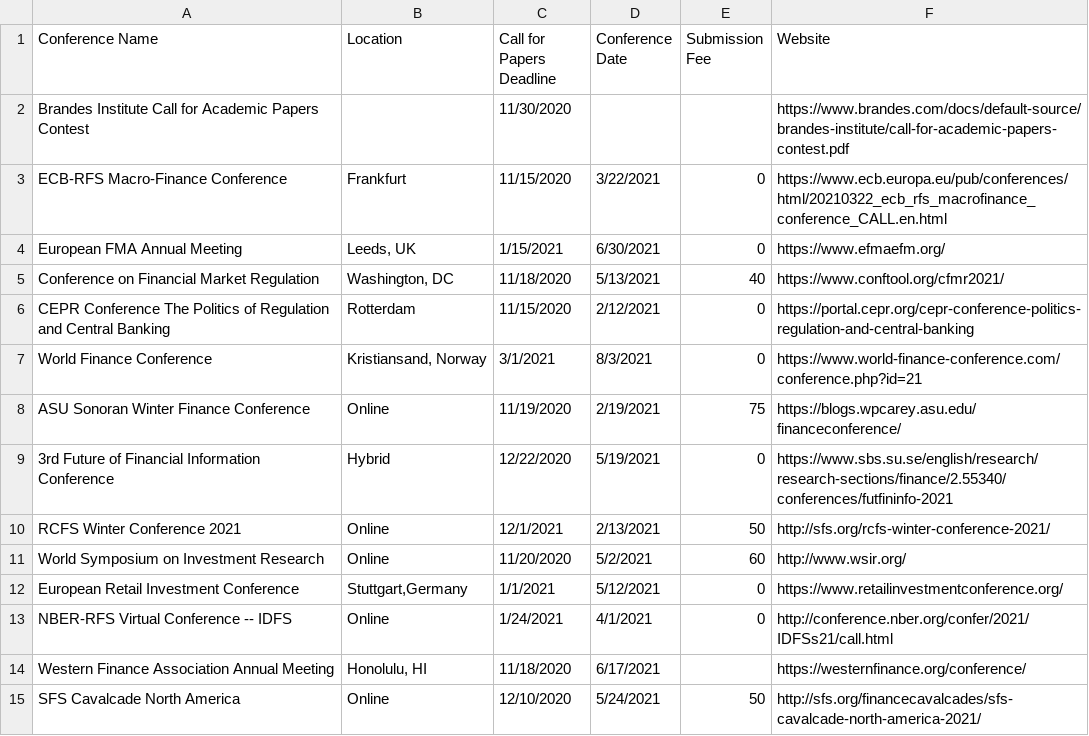
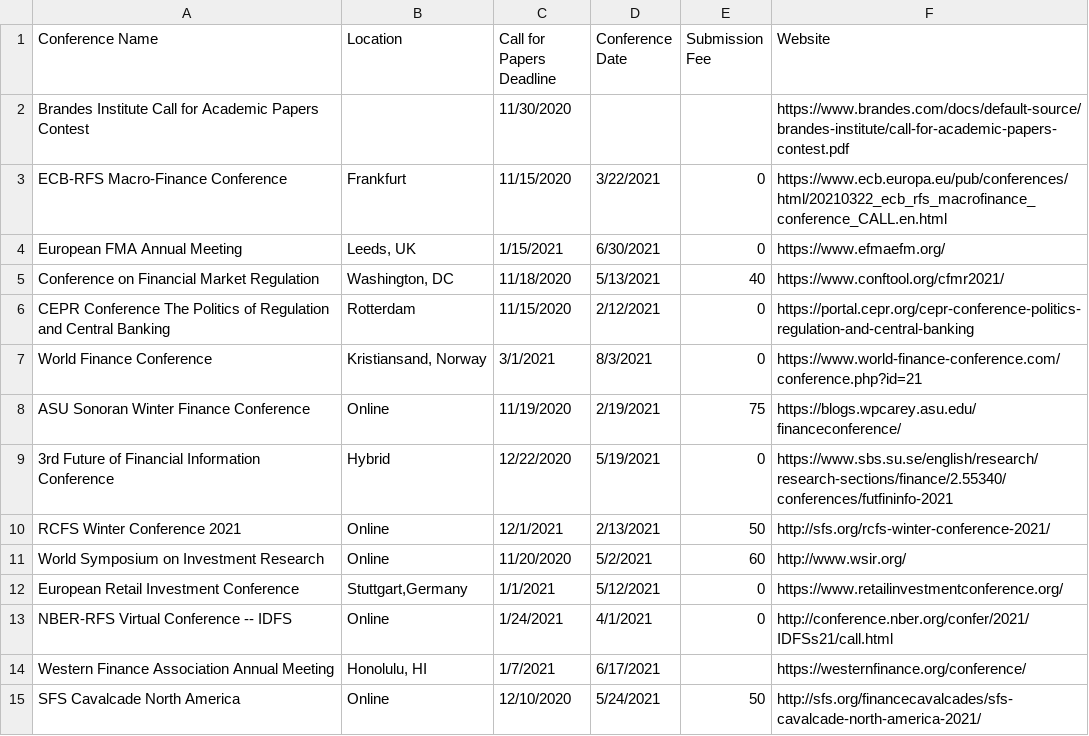
Before and after one commit to tbeason/financeconferences, a CSV file: data/financeconfdeadlines.csv, drawn as a sheet.

Commit message:
wfa extension

```diff
--- a/data/financeconfdeadlines.csv
+++ b/data/financeconfdeadlines.csv
@@ -13,3 +13,3 @@ European Retail Investment Conference,"Stuttgart,Germany",1/1/2021,5/12/2021,0,h
 NBER-RFS Virtual Conference -- IDFS,Online,1/24/2021,4/1/2021,0,http://conference.nber.org/confer/2021/IDFSs21/call.html
-Western Finance Association Annual Meeting,"Honolulu, HI",11/18/2020,6/17/2021,,https://westernfinance.org/conference/
+Western Finance Association Annual Meeting,"Honolulu, HI",1/7/2021,6/17/2021,,https://westernfinance.org/conference/
 SFS Cavalcade North America,Online,12/10/2020,5/24/2021,50,http://sfs.org/financecavalcades/sfs-cavalcade-north-america-2021/
```
